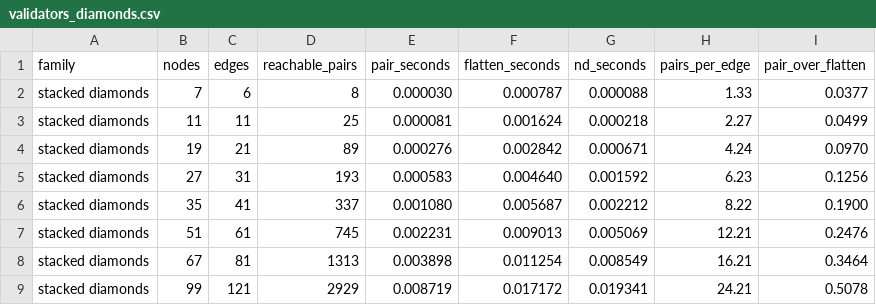
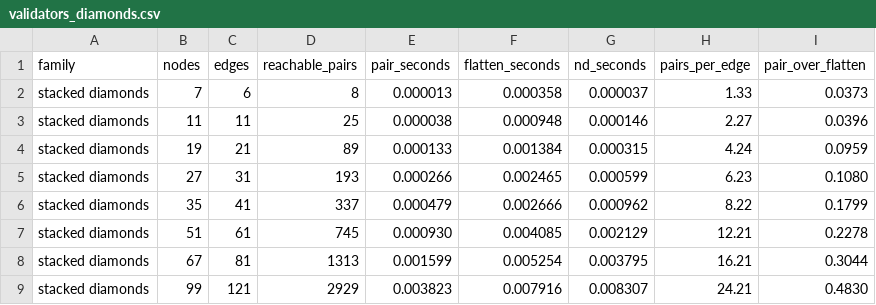
Before and after one commit to jkauerl/CC5905, a CSV file: benchmarks/validators_diamonds.csv, drawn as a sheet; only a part is shown; the diff covers the shown part only.

```diff
--- a/benchmarks/validators_diamonds.csv
+++ b/benchmarks/validators_diamonds.csv
@@ -1,9 +1,9 @@
 family,nodes,edges,reachable_pairs,pair_seconds,flatten_seconds,nd_seconds,pairs_per_edge,pair_over_flatten
-stacked diamonds,7,6,8,0.000030,0.000787,0.000088,1.33,0.0377
-stacked diamonds,11,11,25,0.000081,0.001624,0.000218,2.27,0.0499
-stacked diamonds,19,21,89,0.000276,0.002842,0.000671,4.24,0.0970
-stacked diamonds,27,31,193,0.000583,0.004640,0.001592,6.23,0.1256
-stacked diamonds,35,41,337,0.001080,0.005687,0.002212,8.22,0.1900
-stacked diamonds,51,61,745,0.002231,0.009013,0.005069,12.21,0.2476
-stacked diamonds,67,81,1313,0.003898,0.011254,0.008549,16.21,0.3464
-stacked diamonds,99,121,2929,0.008719,0.017172,0.019341,24.21,0.5078
+stacked diamonds,7,6,8,0.000013,0.000358,0.000037,1.33,0.0373
+stacked diamonds,11,11,25,0.000038,0.000948,0.000146,2.27,0.0396
+stacked diamonds,19,21,89,0.000133,0.001384,0.000315,4.24,0.0959
+stacked diamonds,27,31,193,0.000266,0.002465,0.000599,6.23,0.1080
+stacked diamonds,35,41,337,0.000479,0.002666,0.000962,8.22,0.1799
+stacked diamonds,51,61,745,0.000930,0.004085,0.002129,12.21,0.2278
+stacked diamonds,67,81,1313,0.001599,0.005254,0.003795,16.21,0.3044
+stacked diamonds,99,121,2929,0.003823,0.007916,0.008307,24.21,0.4830
```
Also changed, not shown: 20 edited cells elsewhere in this file, benchmarks/validators_crossover_model.csv, benchmarks/validators_families.csv, 8 other files.
